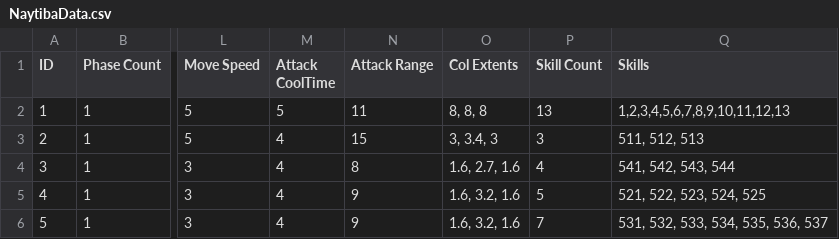
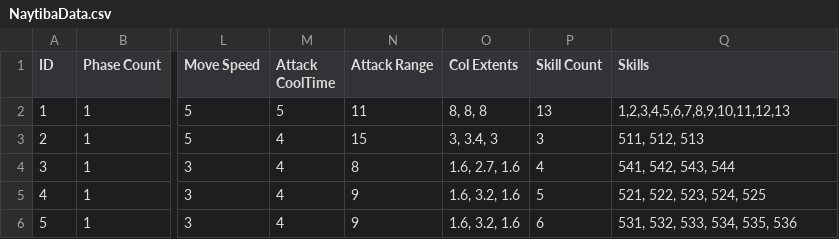
Before and after one commit to arthur12hjh/154Final_GameUnknown, a CSV file: Client/Bin/DataFiles/NaytibaData/NaytibaData.csv, drawn as a sheet; only a part is shown, gaps mark what is left out; the diff names each change by its address in the sheet, - before the commit and + after, or states it on an @@ line.

Commit message:
데이터 수정

```diff
--- a/Client/Bin/DataFiles/NaytibaData/NaytibaData.csv
+++ b/Client/Bin/DataFiles/NaytibaData/NaytibaData.csv
-P6 (Skill Count): 7
+P6 (Skill Count): 6
-Q6 (Skills): 531, 532, 533, 534, 535, 536, 537
+Q6 (Skills): 531, 532, 533, 534, 535, 536
```
